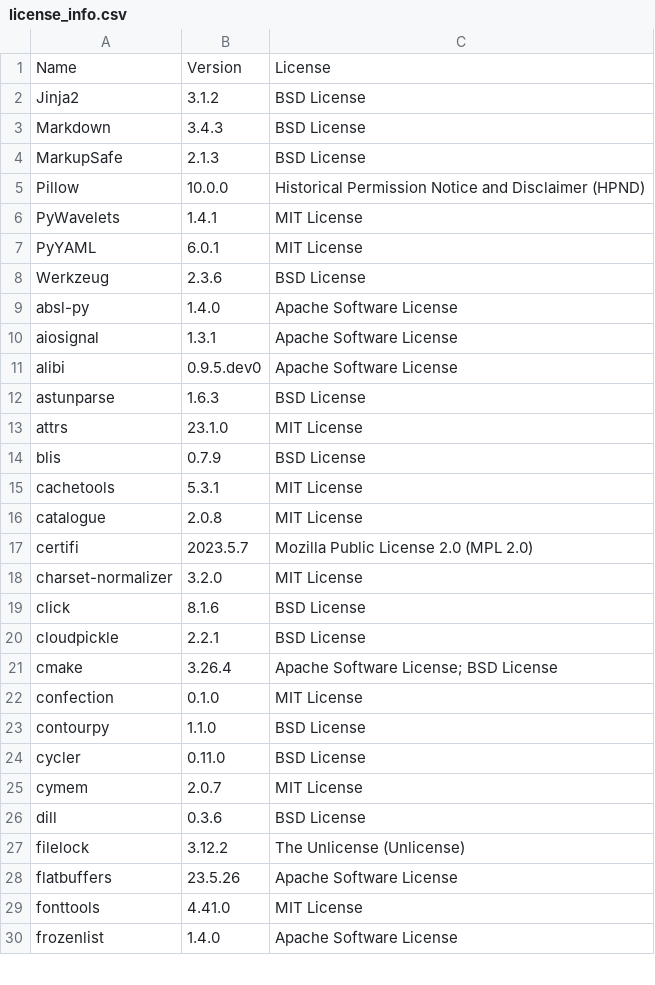
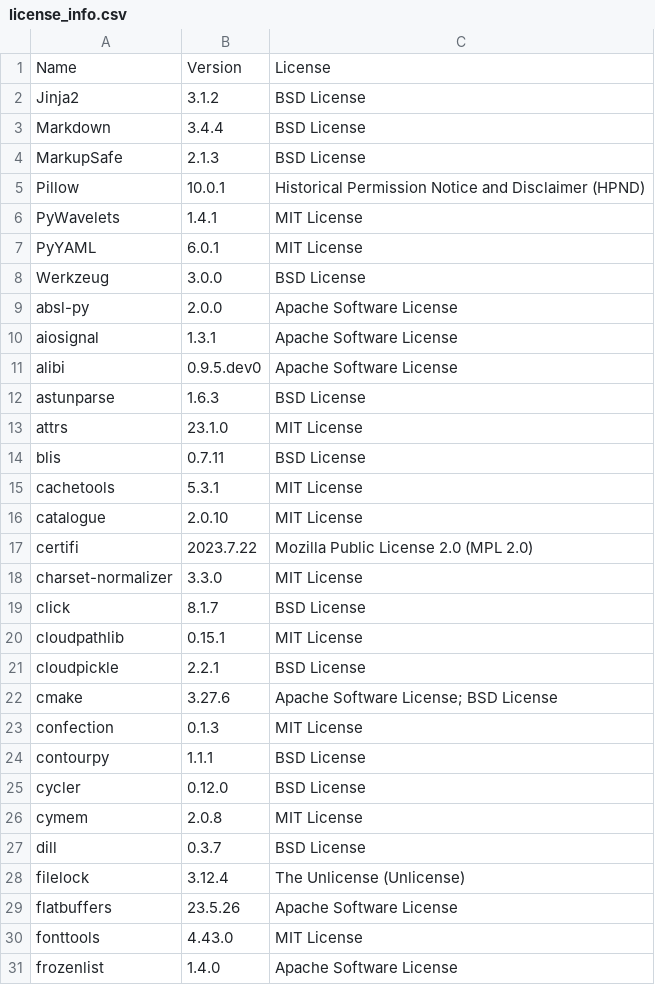
Before and after one commit to SeldonIO/alibi, a CSV file: licenses/license_info.csv, drawn as a sheet; only a part is shown; the diff covers the shown part only.

Commit message:
Update licenses (#971)

```diff
--- a/licenses/license_info.csv
+++ b/licenses/license_info.csv
@@ -2,9 +2,9 @@
 "Jinja2","3.1.2","BSD License"
-"Markdown","3.4.3","BSD License"
+"Markdown","3.4.4","BSD License"
 "MarkupSafe","2.1.3","BSD License"
-"Pillow","10.0.0","Historical Permission Notice and Disclaimer (HPND)"
+"Pillow","10.0.1","Historical Permission Notice and Disclaimer (HPND)"
 "PyWavelets","1.4.1","MIT License"
 "PyYAML","6.0.1","MIT License"
-"Werkzeug","2.3.6","BSD License"
-"absl-py","1.4.0","Apache Software License"
+"Werkzeug","3.0.0","BSD License"
+"absl-py","2.0.0","Apache Software License"
 "aiosignal","1.3.1","Apache Software License"
@@ -13,18 +13,19 @@
 "attrs","23.1.0","MIT License"
-"blis","0.7.9","BSD License"
+"blis","0.7.11","BSD License"
 "cachetools","5.3.1","MIT License"
-"catalogue","2.0.8","MIT License"
-"certifi","2023.5.7","Mozilla Public License 2.0 (MPL 2.0)"
-"charset-normalizer","3.2.0","MIT License"
-"click","8.1.6","BSD License"
+"catalogue","2.0.10","MIT License"
+"certifi","2023.7.22","Mozilla Public License 2.0 (MPL 2.0)"
+"charset-normalizer","3.3.0","MIT License"
+"click","8.1.7","BSD License"
+"cloudpathlib","0.15.1","MIT License"
 "cloudpickle","2.2.1","BSD License"
-"cmake","3.26.4","Apache Software License; BSD License"
-"confection","0.1.0","MIT License"
-"contourpy","1.1.0","BSD License"
-"cycler","0.11.0","BSD License"
-"cymem","2.0.7","MIT License"
-"dill","0.3.6","BSD License"
-"filelock","3.12.2","The Unlicense (Unlicense)"
+"cmake","3.27.6","Apache Software License; BSD License"
+"confection","0.1.3","MIT License"
+"contourpy","1.1.1","BSD License"
+"cycler","0.12.0","BSD License"
+"cymem","2.0.8","MIT License"
+"dill","0.3.7","BSD License"
+"filelock","3.12.4","The Unlicense (Unlicense)"
 "flatbuffers","23.5.26","Apache Software License"
-"fonttools","4.41.0","MIT License"
+"fonttools","4.43.0","MIT License"
 "frozenlist","1.4.0","Apache Software License"
```
Also changed, not shown: 1 added row and 38 edited cells elsewhere in this file, licenses/license_info.no_versions.csv, 1 other file.
